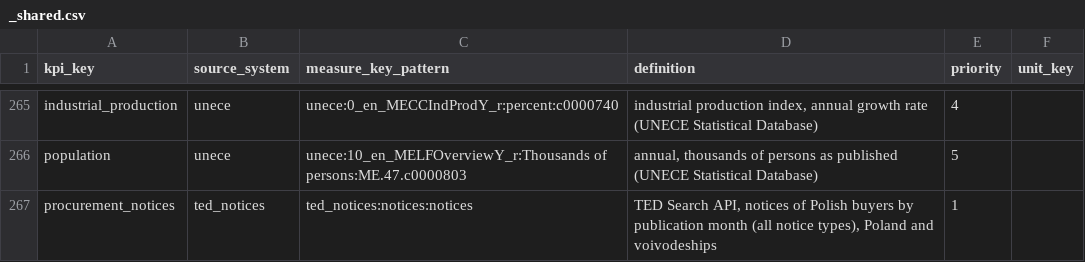
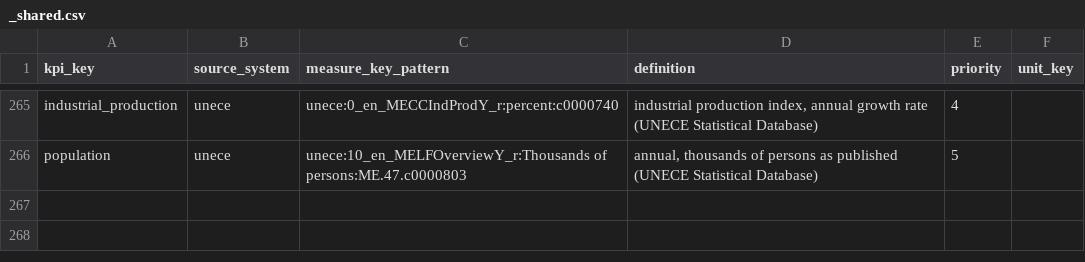
Before and after one commit to zohelo/zohelo-data, a CSV file: warehouse/seed_rows/kpi_measure/_shared.csv, drawn as a sheet; only a part is shown, gaps mark what is left out; the diff names each change by its address in the sheet, - before the commit and + after, or states it on an @@ line.

```diff
--- a/warehouse/seed_rows/kpi_measure/_shared.csv
+++ b/warehouse/seed_rows/kpi_measure/_shared.csv
-row 267: procurement_notices | ted_notices | ted_notices:notices:notices | TED Search API, notices of Polish buyers by publication month (all notice types), Poland and voivodeships | 1
```
Also changed, not shown: warehouse/seed_rows/kpi/_shared.csv, warehouse/seed_rows/kpi_v2_map/_shared.csv, 11 other files.
